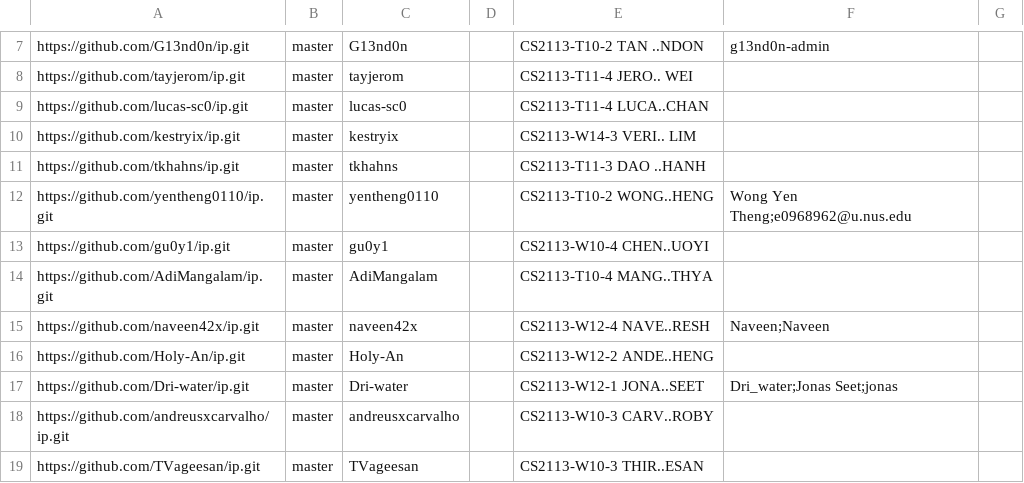
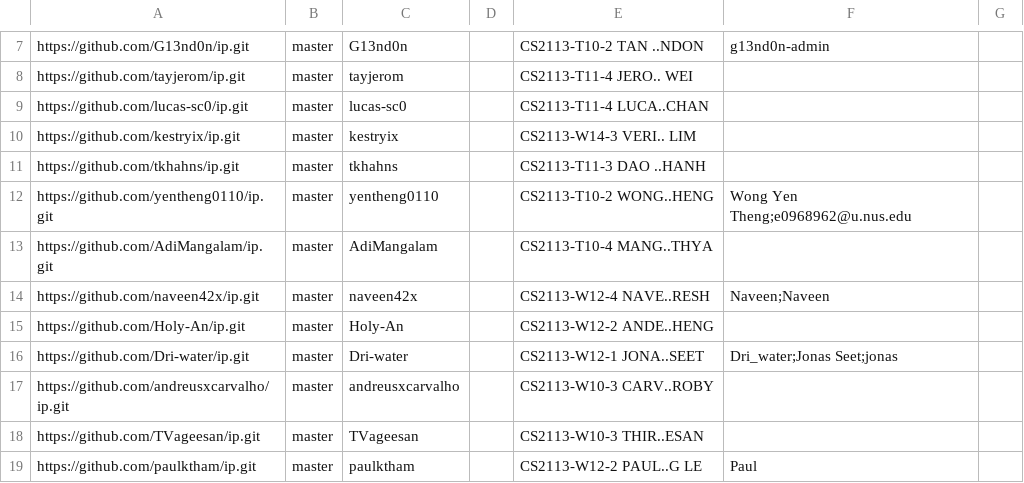
Before and after one commit to nus-cs2113-AY2425S1/ip-dashboard, a CSV file: configs/author-config.csv, drawn as a sheet; only a part is shown, gaps mark what is left out; the shorter side is filled out with more unchanged rows; the diff names each change by its address in the sheet, - before the commit and + after, or states it on an @@ line.

Commit message:
Update configs

```diff
--- a/configs/author-config.csv
+++ b/configs/author-config.csv
-row 13: https://github.com/gu0y1/ip.git | master | gu0y1 |  | CS2113-W10-4 CHEN..UOYI
```
Also changed, not shown: configs/repo-config.csv.
